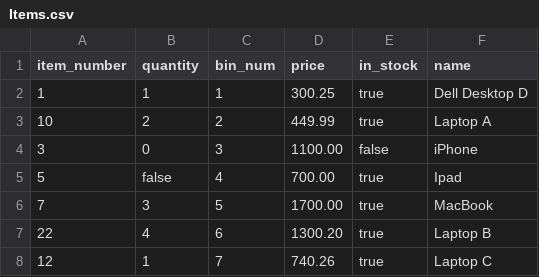
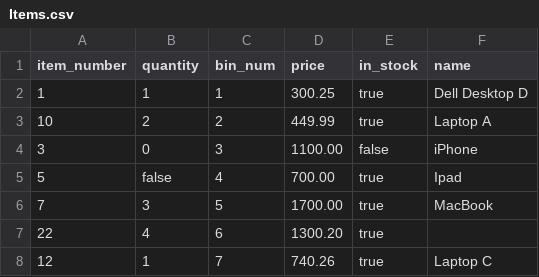
Before and after one commit to lisashulhina/JavaProject, a CSV file: JavaProject/src/main/java/Items.csv, drawn as a sheet.

```diff
--- a/JavaProject/src/main/java/Items.csv
+++ b/JavaProject/src/main/java/Items.csv
@@ -6,3 +6,3 @@ item_number,quantity,bin_num,price, in_stock,name
 7, 3, 5, 1700.00, true, MacBook
-22, 4, 6, 1300.20, true, Laptop B
+22, 4, 6, 1300.20, true
 12, 1, 7, 740.26, true, Laptop C
```
Also changed, not shown: 8 other files.
